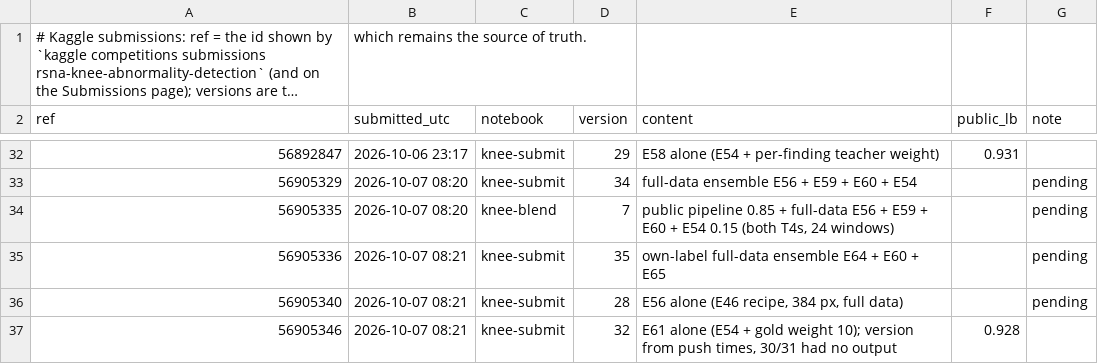
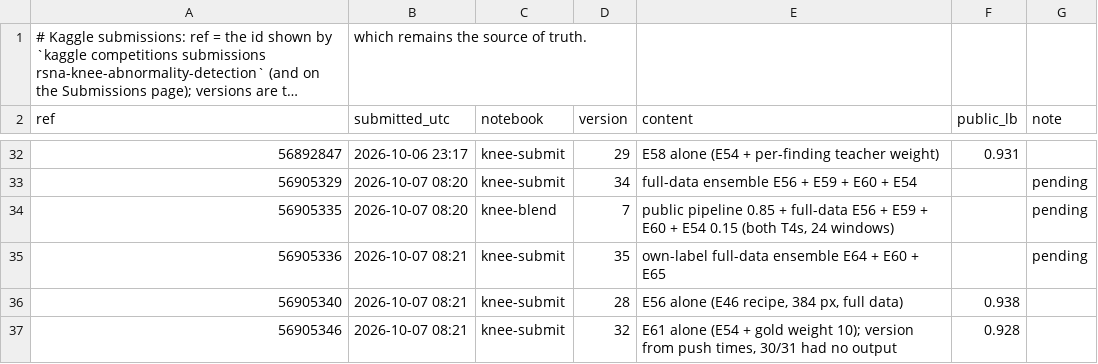
Before and after one commit to tnadiedjoa/RSNA-Knee-Abnormality-Detection, a CSV file: kaggle/submissions.csv, drawn as a sheet; only a part is shown, gaps mark what is left out; long unchanged cells end in ….

Commit message:
Version 28 (E56 alone, 384 px full data) 0.938: best own score

```diff
--- a/kaggle/submissions.csv
+++ b/kaggle/submissions.csv
@@ -35,3 +35,3 @@ ref,submitted_utc,notebook,version,content,public_lb,note
 56905336,2026-10-07 08:21,knee-submit,35,"own-label full-data ensemble E64 + E60 + E65",,pending
-56905340,2026-10-07 08:21,knee-submit,28,"E56 alone (E46 recipe, 384 px, full data)",,pending
+56905340,2026-10-07 08:21,knee-submit,28,"E56 alone (E46 recipe, 384 px, full data)",0.938,
 56905346,2026-10-07 08:21,knee-submit,32,"E61 alone (E54 + gold weight 10); version from push times, 30/31 had no output",0.928,
```
Also changed, not shown: 1 other file.
